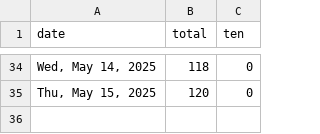
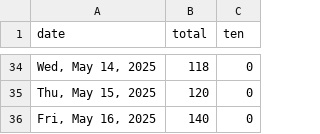
Before and after one commit to quantegytrading/quantegy.io, a CSV file: public/sportsballs25.csv, drawn as a sheet; only a part is shown, gaps mark what is left out; the diff names each change by its address in the sheet, - before the commit and + after, or states it on an @@ line.

Commit message:
Update sportsballs25.csv

```diff
--- a/public/sportsballs25.csv
+++ b/public/sportsballs25.csv
+row 36: Fri, May 16, 2025 | 140 | 0
```
